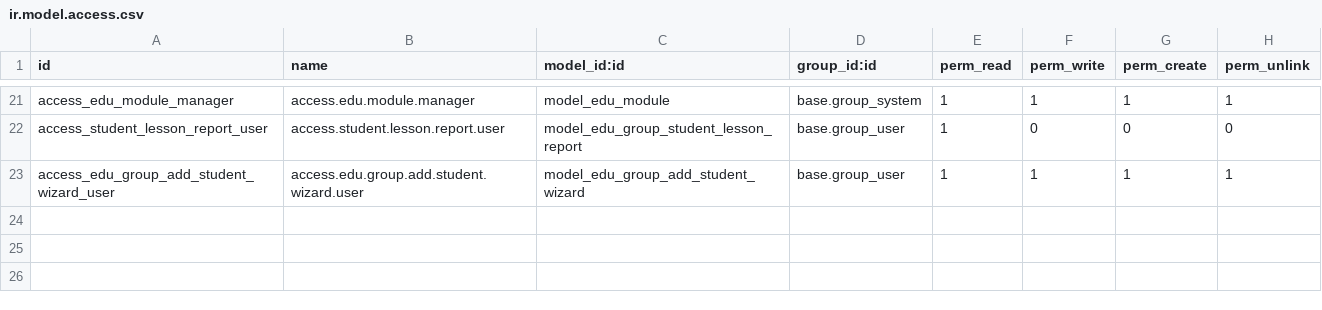
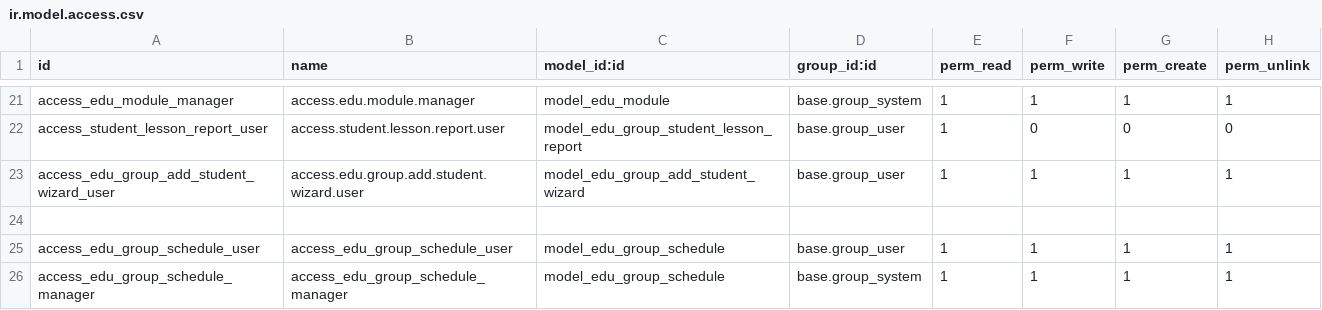
Before and after one commit to SharipovAkhror/odoo-edu-database-structure.v1, a CSV file: ustudy_group/security/ir.model.access.csv, drawn as a sheet; only a part is shown, gaps mark what is left out; the diff names each change by its address in the sheet, - before the commit and + after, or states it on an @@ line.

Commit message:
refactor(academic-core): flexible enrollment, floating schedules, soft capacity
- edu.group.schedule: new floating weekly schedule lines (per-day times,
  optional per-slot room/teacher), replacing hardcoded single lesson time
- edu.group: soft capacity (max_students + room capacity) enforced on
  enrollment create/write; overridable via Capacity Override group or
  per-group Allow Overbooking flag; audit note instead of hard block
- edu.timetable: generator refactored to consume schedule lines with
  legacy single-time fallback
- res.partner: explicit multi-group enrollment helpers (enrolled_group_ids,
  active_group_count)
- edu.room: capacity-awareness reverse relations + utilization
- security: new ustudy_group.group_capacity_manager group + ACLs

Co-authored-by: AkhrorSh <223482486+SharipovAkhror@users.noreply.github.com>

```diff
--- a/ustudy_group/security/ir.model.access.csv
+++ b/ustudy_group/security/ir.model.access.csv
+row 24: (empty)
+row 25: access_edu_group_schedule_user | access_edu_group_schedule_user | model_edu_group_schedule | base.group_user | 1 | 1 | 1 | 1
+row 26: access_edu_group_schedule_manager | access_edu_group_schedule_manager | model_edu_group_schedule | base.group_system | 1 | 1 | 1 | 1
```
Also changed, not shown: 8 other files.
